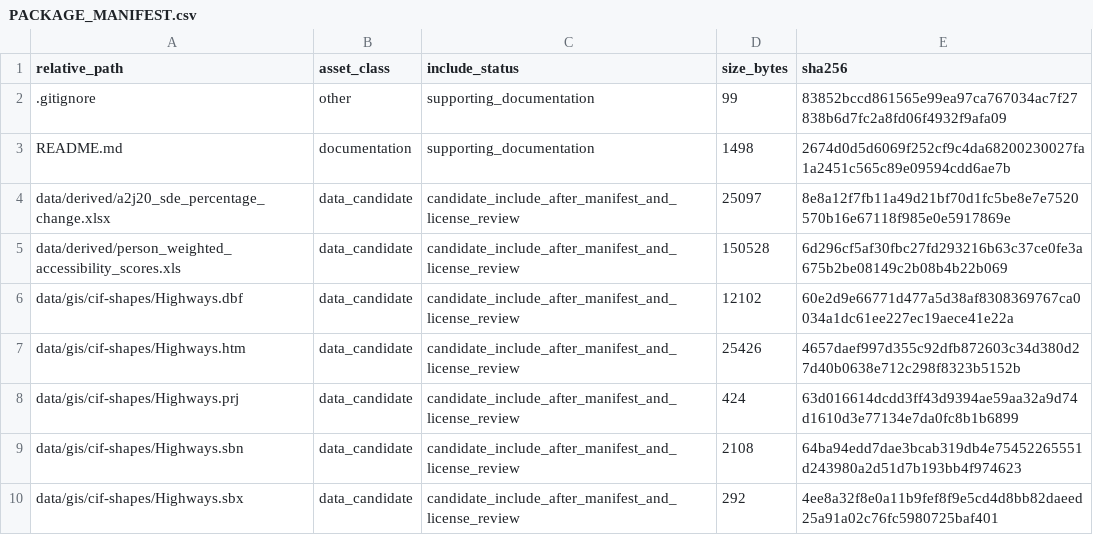
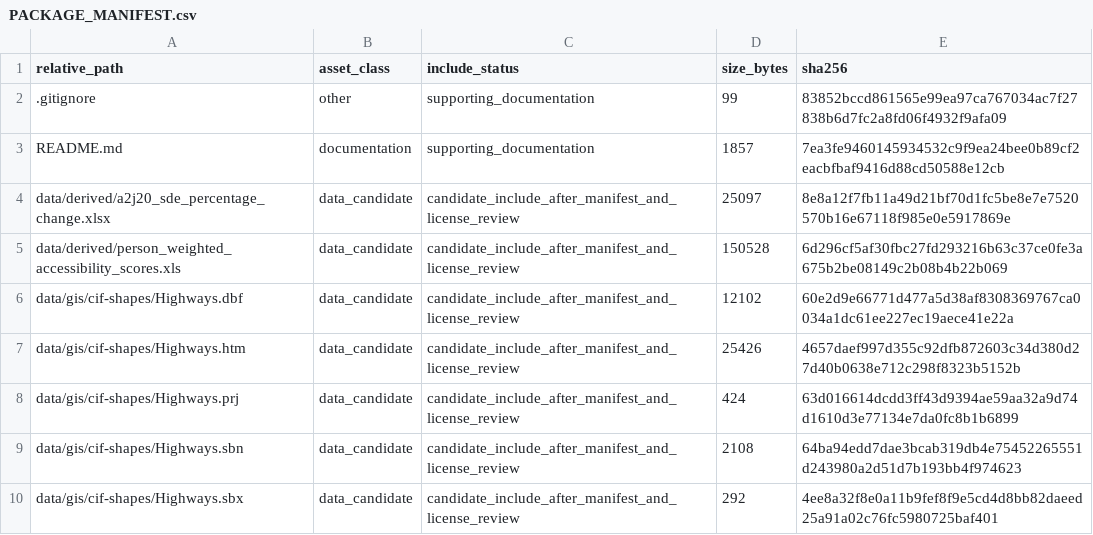
Before and after one commit to dlevinson/paper-2017-09-the-city-is-flatter-changing-patterns-of-job-and-labor-access, a CSV file: PACKAGE_MANIFEST.csv, drawn as a sheet; only a part is shown.

```diff
--- a/PACKAGE_MANIFEST.csv
+++ b/PACKAGE_MANIFEST.csv
@@ -2,3 +2,3 @@ relative_path,asset_class,include_status,size_bytes,sha256
 .gitignore,other,supporting_documentation,99,83852bccd861565e99ea97ca767034ac7f27838b6d7fc2a8fd06f4932f9afa09
-README.md,documentation,supporting_documentation,1498,2674d0d5d6069f252cf9c4da68200230027fa1a2451c565c89e09594cdd6ae7b
+README.md,documentation,supporting_documentation,1857,7ea3fe9460145934532c9f9ea24bee0b89cf2eacbfbaf9416d88cd50588e12cb
 data/derived/a2j20_sde_percentage_change.xlsx,data_candidate,candidate_include_after_manifest_and_license_review,25097,8e8a12f7fb11a49d21bf70d1fc5be8e7e7520570b16e67118f985e0e5917869e
```
Also changed, not shown: 1 other file.
